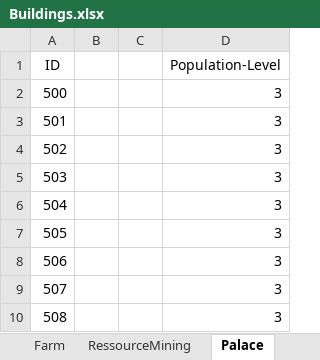
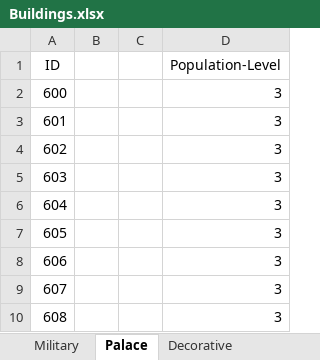
Before and after one commit to mortmann/Andja, an Excel workbook: DesignFiles/Excel/Buildings.xlsx, sheet Palace, drawn as a sheet; values as stored, in another font and other column widths than the file's, no borders; the diff names each change by its address in the sheet, - before the commit and + after, or states it on an @@ line.

```diff
--- a/DesignFiles/Excel/Buildings.xlsx (sheet Palace)
+++ b/DesignFiles/Excel/Buildings.xlsx (sheet Palace)
-A2 (ID): 500
+A2 (ID): 600
-A3 (ID): 501
+A3 (ID): 601
-A4 (ID): 502
+A4 (ID): 602
-A5 (ID): 503
+A5 (ID): 603
-A6 (ID): 504
+A6 (ID): 604
-A7 (ID): 505
+A7 (ID): 605
-A8 (ID): 506
+A8 (ID): 606
-A9 (ID): 507
+A9 (ID): 607
-A10 (ID): 508
+A10 (ID): 608
```
Also changed, not shown: sheet PublicServices, sheet Military, other sheet tabs, 20 other files.
